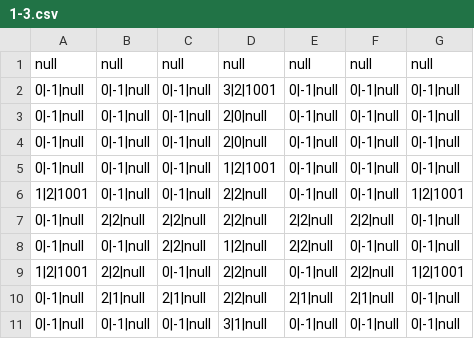
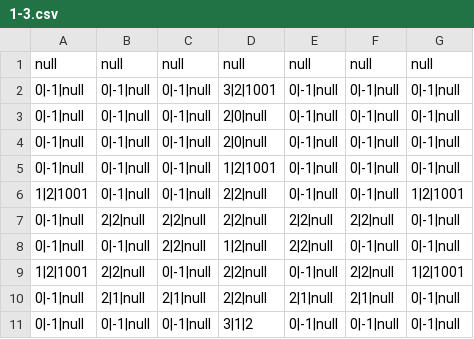
Before and after one commit to lybell-art/chromexa, a CSV file: resource/map/1-3.csv, drawn as a sheet.

Commit message:
Update 1-3.csv

```diff
--- a/resource/map/1-3.csv
+++ b/resource/map/1-3.csv
@@ -10,2 +10,2 @@ null,null,null,null,null,null,null
 0|-1|null,2|1|null,2|1|null,2|2|null,2|1|null,2|1|null,0|-1|null
-0|-1|null,0|-1|null,0|-1|null,3|1|null,0|-1|null,0|-1|null,0|-1|null
+0|-1|null,0|-1|null,0|-1|null,3|1|2,0|-1|null,0|-1|null,0|-1|null
```
